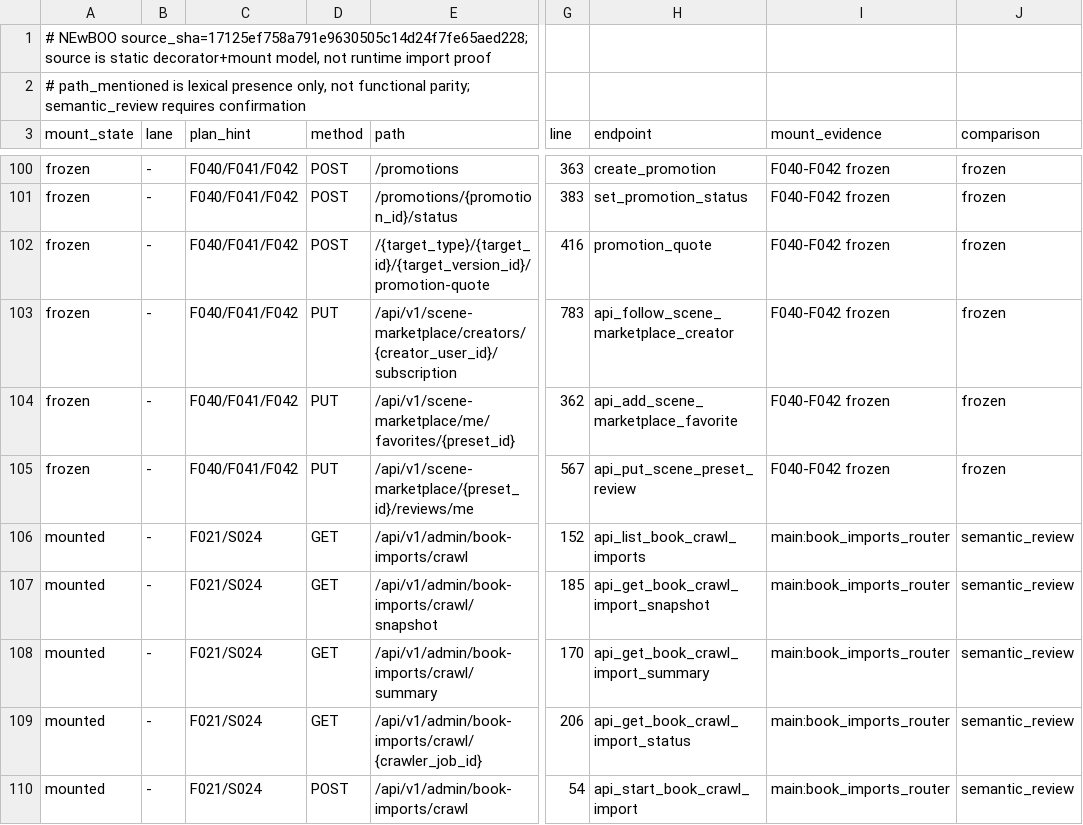
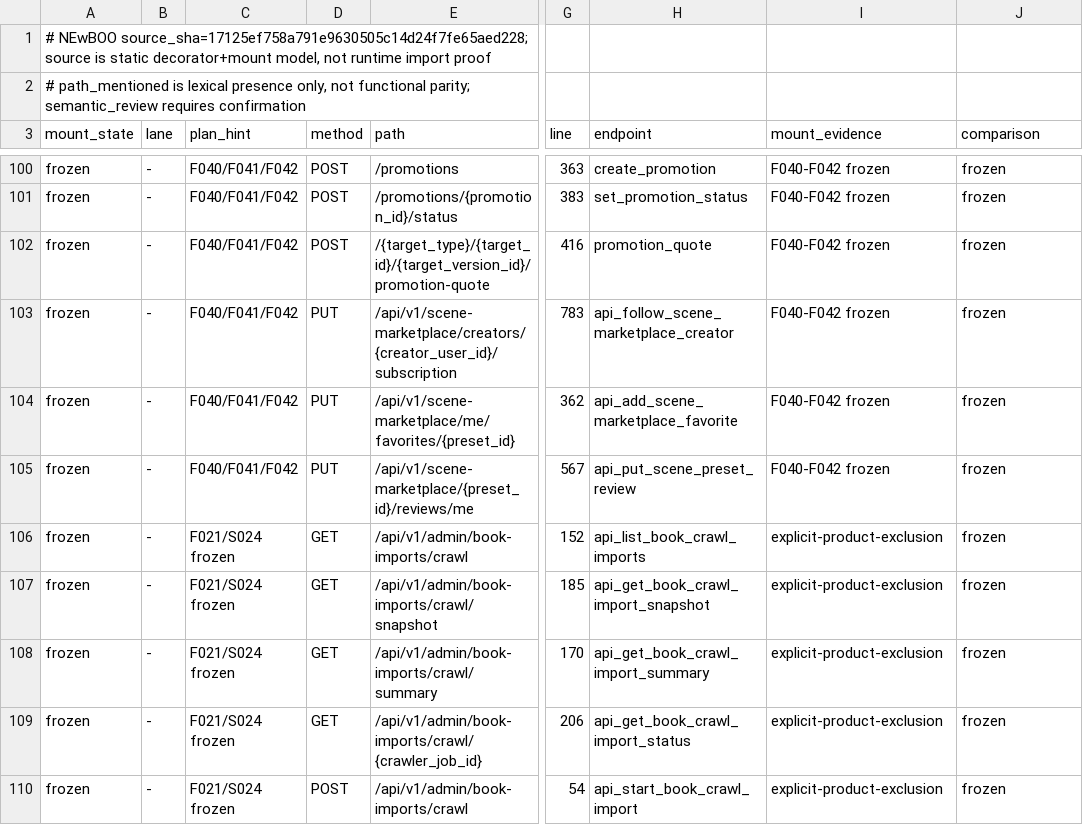
Before and after one commit to calex794/tor, a TSV file: docs/roadmap/legacy-inventory/http-route-coverage.tsv, drawn as a sheet; only a part is shown, gaps mark what is left out; the diff covers the shown part only; the diff names each change by its address in the sheet, - before the commit and + after, or states it on an @@ line.

Commit message:
audit: normalize empty route paths and explicitly exclude crawler and Shadow

```diff
--- a/docs/roadmap/legacy-inventory/http-route-coverage.tsv
+++ b/docs/roadmap/legacy-inventory/http-route-coverage.tsv
-A106:A110 (mount_state): mounted
+A106:A110 (mount_state): frozen
-C106:C110 (plan_hint): F021/S024
+C106:C110 (plan_hint): F021/S024 frozen
-I106:I110 (mount_evidence): main:book_imports_router
+I106:I110 (mount_evidence): explicit-product-exclusion
-J106:J110 (comparison): semantic_review
+J106:J110 (comparison): frozen
```
Also changed, not shown: 104 edited cells elsewhere in this file.
